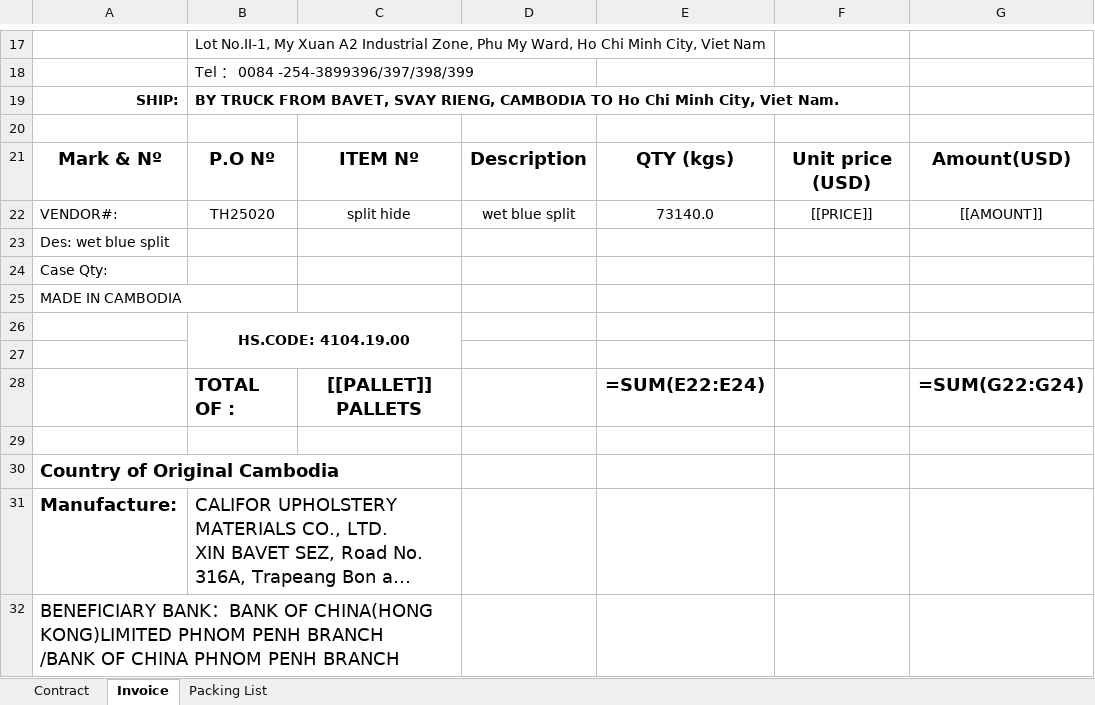
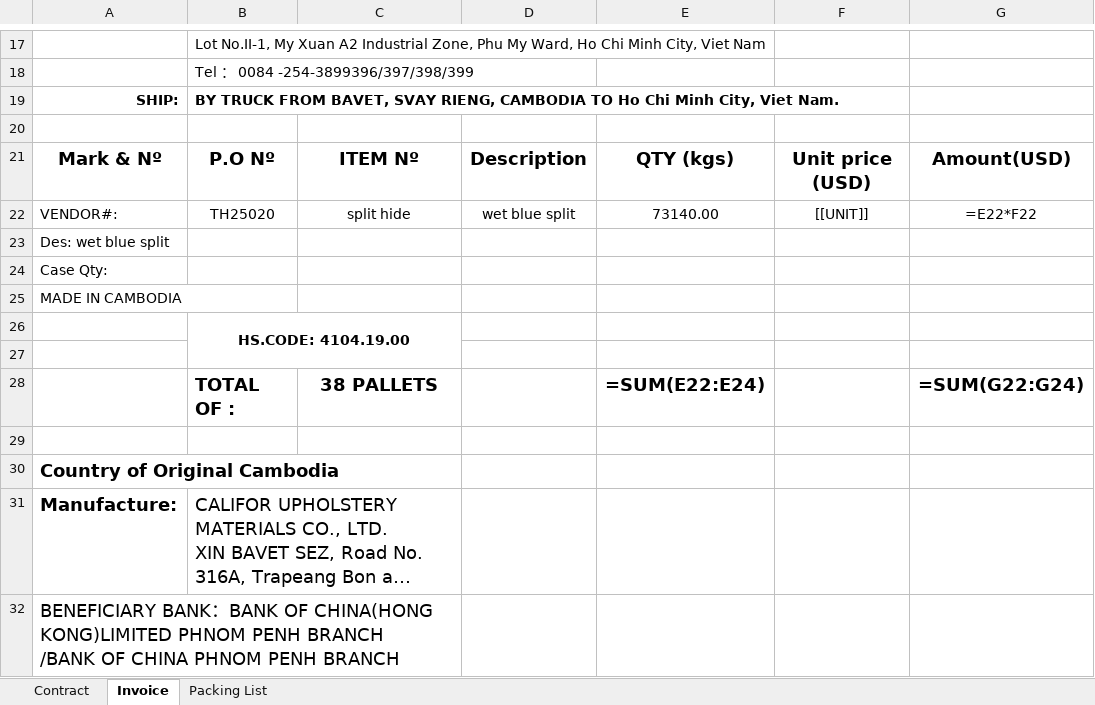
Before and after one commit to GiyoXD/inv_pkl_contract_creation, an Excel workbook: invoice_gen/result.xlsx, sheet Invoice, drawn as a sheet; only a part is shown, gaps mark what is left out; long unchanged cells end in …; values as stored, in another font and other column widths than the file's, no borders; formulas without a stored value are shown as written; conditional formats not drawn; the diff names each change by its address in the sheet, - before the commit and + after, or states it on an @@ line.

```diff
--- a/invoice_gen/result.xlsx (sheet Invoice)
+++ b/invoice_gen/result.xlsx (sheet Invoice)
-E22: 73140.0
+E22: 73140.00
-F22: [[PRICE]]
+F22: [[UNIT]]
-G22: [[AMOUNT]]
+G22: =E22*F22
-C28: [[PALLET]] PALLETS
+C28: 38 PALLETS
```
Also changed, not shown: sheet Packing List, sheet Contract, invoice_gen/TEMPLATE/TH.xlsx, 34 other files.
